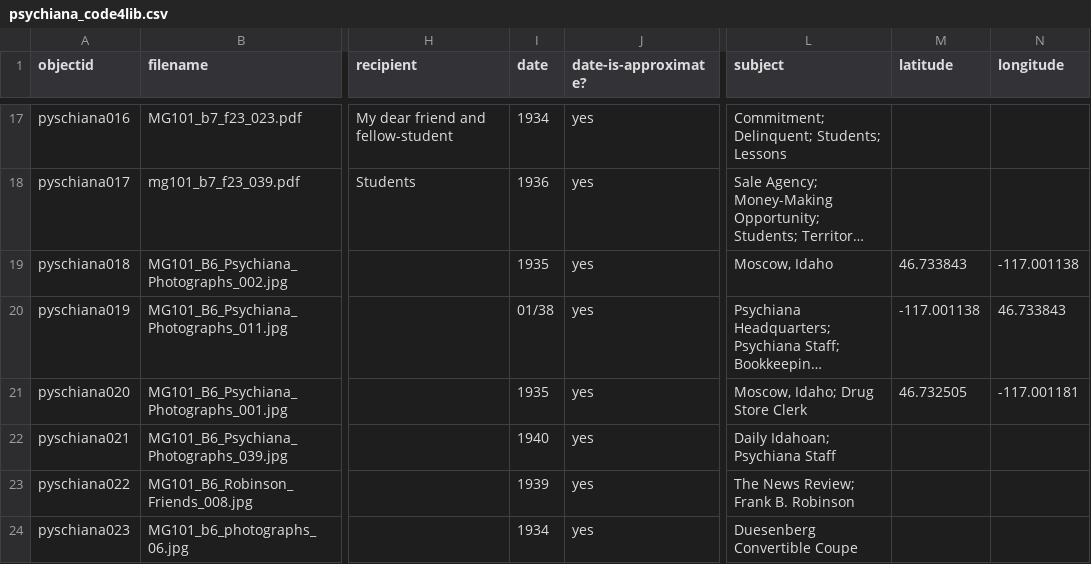
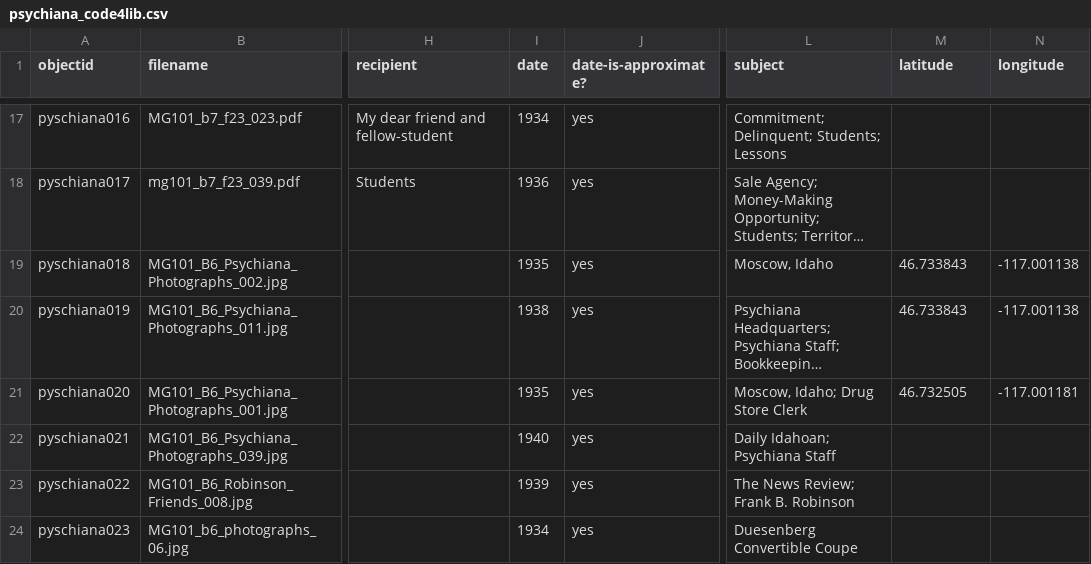
Before and after one commit to tomkeays/collectionbuilder-code4lib, a CSV file: _data/psychiana_code4lib.csv, drawn as a sheet; only a part is shown, gaps mark what is left out; long unchanged cells end in …; the diff names each change by its address in the sheet, - before the commit and + after, or states it on an @@ line.

Commit message:
fix map data and a badly formatted date

```diff
--- a/_data/psychiana_code4lib.csv
+++ b/_data/psychiana_code4lib.csv
-I20 (date): 01/38
+I20 (date): 1938
-M20 (latitude): -117.001138
+M20 (latitude): 46.733843
-N20 (longitude): 46.733843
+N20 (longitude): -117.001138
```
Also changed, not shown: 1 other file.
